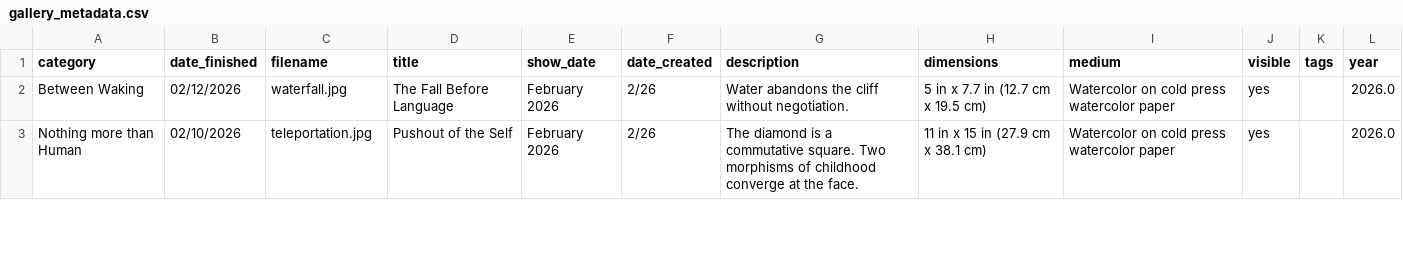
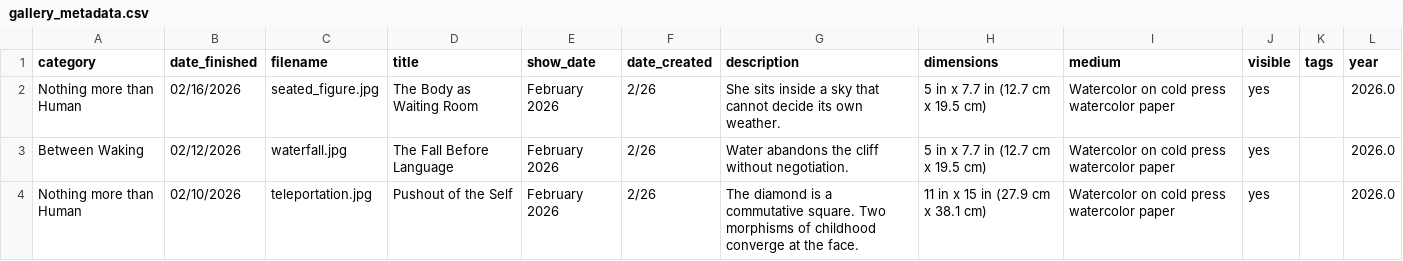
Before and after one commit to aparfenen/aparfenen-art, a CSV file: gallery_metadata.csv, drawn as a sheet; only a part is shown.

Commit message:
gallery update - 3

```diff
--- a/gallery_metadata.csv
+++ b/gallery_metadata.csv
@@ -1,2 +1,3 @@
 category,date_finished,filename,title,show_date,date_created,description,dimensions,medium,visible,tags,year
+Nothing more than Human,02/16/2026,seated_figure.jpg,The Body as Waiting Room,February 2026,2/26,She sits inside a sky that cannot decide its own weather.,5 in x 7.7 in (12.7 cm x 19.5 cm),Watercolor on cold press watercolor paper,yes,,2026.0
 Between Waking,02/12/2026,waterfall.jpg,The Fall Before Language,February 2026,2/26,Water abandons the cliff without negotiation.,5 in x 7.7 in (12.7 cm x 19.5 cm),Watercolor on cold press watercolor paper,yes,,2026.0
```
Also changed, not shown: 4 other files.
